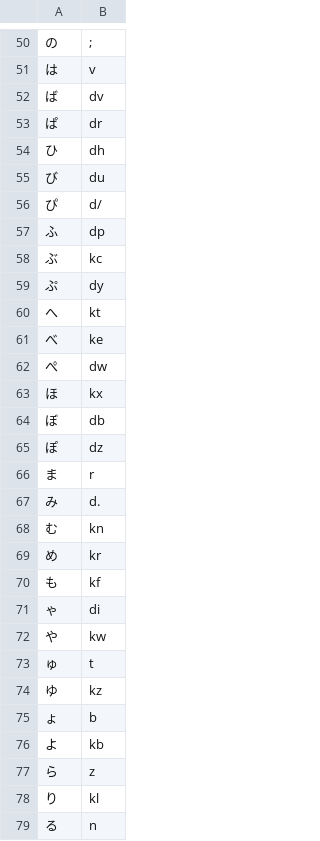
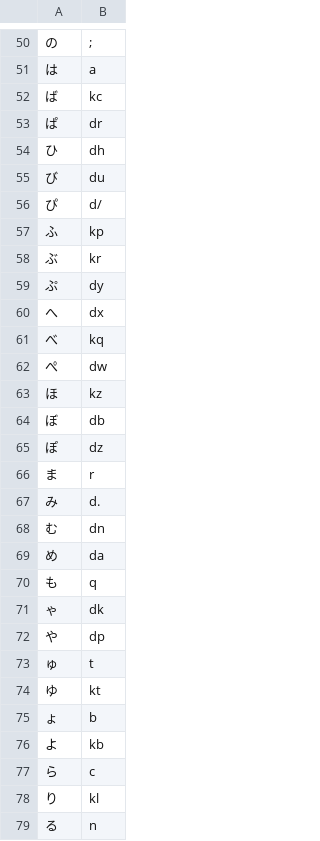
Before and after one commit to knakly/kana-layout-practice, a TSV file: layouts/best_layout_char_to_position.tsv, drawn as a sheet; only a part is shown, gaps mark what is left out; the diff covers the shown part only.

```diff
--- a/layouts/best_layout_char_to_position.tsv
+++ b/layouts/best_layout_char_to_position.tsv
@@ -50,4 +50,4 @@
 の	;
-は	v
-ば	dv
+は	a
+ば	kc
 ぱ	dr
@@ -56,9 +56,9 @@
 ぴ	d/
-ふ	dp
-ぶ	kc
+ふ	kp
+ぶ	kr
 ぷ	dy
-へ	kt
-べ	ke
+へ	dx
+べ	kq
 ぺ	dw
-ほ	kx
+ほ	kz
 ぼ	db
@@ -67,12 +67,12 @@
 み	d.
-む	kn
-め	kr
-も	kf
-ゃ	di
-や	kw
+む	dn
+め	da
+も	q
+ゃ	dk
+や	dp
 ゅ	t
-ゆ	kz
+ゆ	kt
 ょ	b
 よ	kb
-ら	z
+ら	c
 り	kl
```
Also changed, not shown: 21 edited cells elsewhere in this file, 2 other files.
